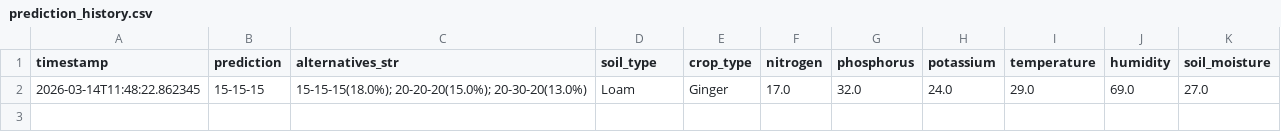
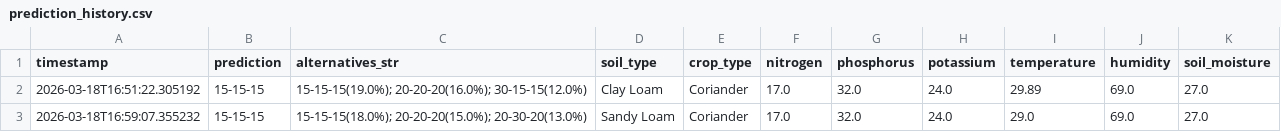
Before and after one commit to UdhyaKumarKMIT/Smart-Agri-Tech, a CSV file: agri-tech-backend/fertilizer-recommendation/prediction_history/prediction_history.csv, drawn as a sheet.

Commit message:
crop yield

```diff
--- a/agri-tech-backend/fertilizer-recommendation/prediction_history/prediction_history.csv
+++ b/agri-tech-backend/fertilizer-recommendation/prediction_history/prediction_history.csv
@@ -1,2 +1,3 @@
 timestamp,prediction,alternatives_str,soil_type,crop_type,nitrogen,phosphorus,potassium,temperature,humidity,soil_moisture
-2026-03-14T11:48:22.862345,15-15-15,15-15-15(18.0%); 20-20-20(15.0%); 20-30-20(13.0%),Loam,Ginger,17.0,32.0,24.0,29.0,69.0,27.0
+2026-03-18T16:51:22.305192,15-15-15,15-15-15(19.0%); 20-20-20(16.0%); 30-15-15(12.0%),Clay Loam,Coriander,17.0,32.0,24.0,29.89,69.0,27.0
+2026-03-18T16:59:07.355232,15-15-15,15-15-15(18.0%); 20-20-20(15.0%); 20-30-20(13.0%),Sandy Loam,Coriander,17.0,32.0,24.0,29.0,69.0,27.0
```
Also changed, not shown: 19 other files.
